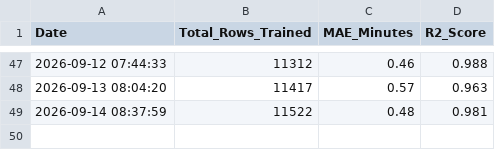
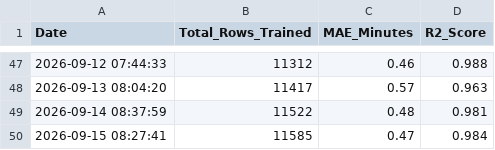
Before and after one commit to jemmziray-tech/Dar_Traffic_Project, a CSV file: model_metrics.csv, drawn as a sheet; only a part is shown, gaps mark what is left out.

Commit message:
auto: daily AI retrain — updated XGBoost + RL model [skip ci]

```diff
--- a/model_metrics.csv
+++ b/model_metrics.csv
@@ -49 +49,2 @@ Date,Total_Rows_Trained,MAE_Minutes,R2_Score
 2026-09-14 08:37:59,11522,0.48,0.981
+2026-09-15 08:27:41,11585,0.47,0.984
```
Also changed, not shown: 2 other files.
